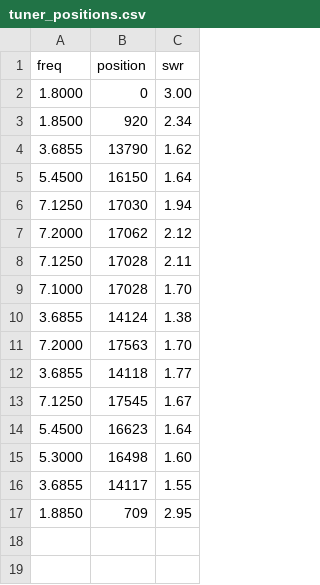
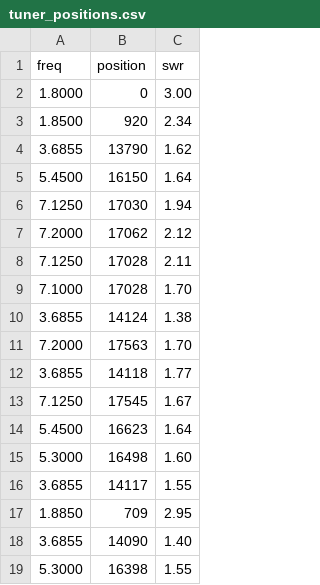
Before and after one commit to DJ2RF/tuner, a CSV file: tuner_positions.csv, drawn as a sheet.

```diff
--- a/tuner_positions.csv
+++ b/tuner_positions.csv
@@ -17 +17,3 @@ freq,position,swr
 1.8850,709,2.95
+3.6855,14090,1.40
+5.3000,16398,1.55
```
Also changed, not shown: 1 other file.
